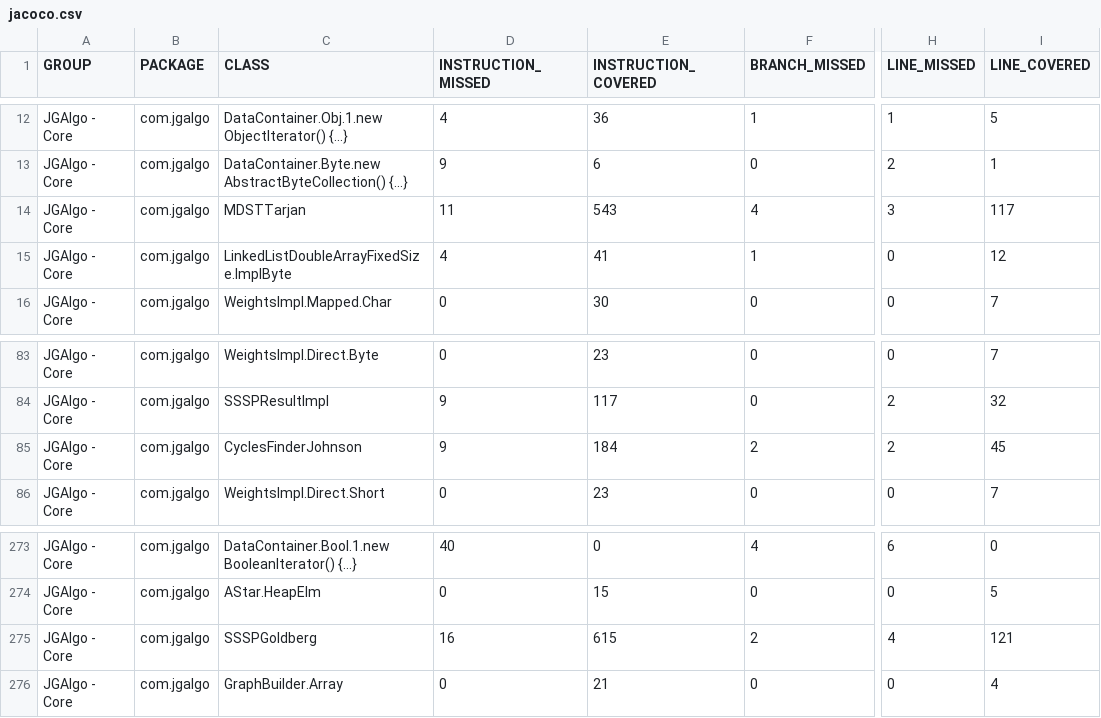
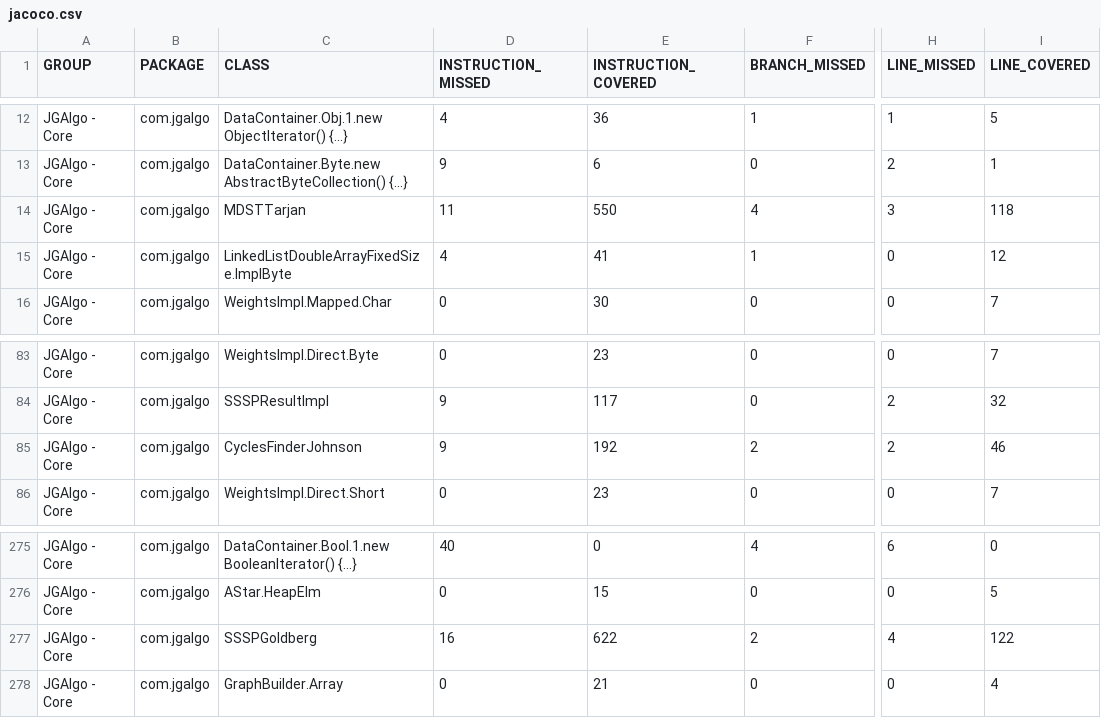
Before and after one commit to barakugav/JGAlgo, a CSV file: jacoco.csv, drawn as a sheet; only a part is shown, gaps mark what is left out; addresses are those after the commit; the diff covers the shown part only; the diff names each change by its address in the sheet, - before the commit and + after, or states it on an @@ line.

```diff
--- a/jacoco.csv
+++ b/jacoco.csv
-E14 (INSTRUCTION_COVERED): 543
+E14 (INSTRUCTION_COVERED): 550
-I14 (LINE_COVERED): 117
+I14 (LINE_COVERED): 118
-E85 (INSTRUCTION_COVERED): 184
+E85 (INSTRUCTION_COVERED): 192
-I85 (LINE_COVERED): 45
+I85 (LINE_COVERED): 46
-E277 (INSTRUCTION_COVERED): 615
+E277 (INSTRUCTION_COVERED): 622
-I277 (LINE_COVERED): 121
+I277 (LINE_COVERED): 122
```
Also changed, not shown: 8 added rows, 2 removed rows and 9 edited cells elsewhere in this file, 37 other files.
